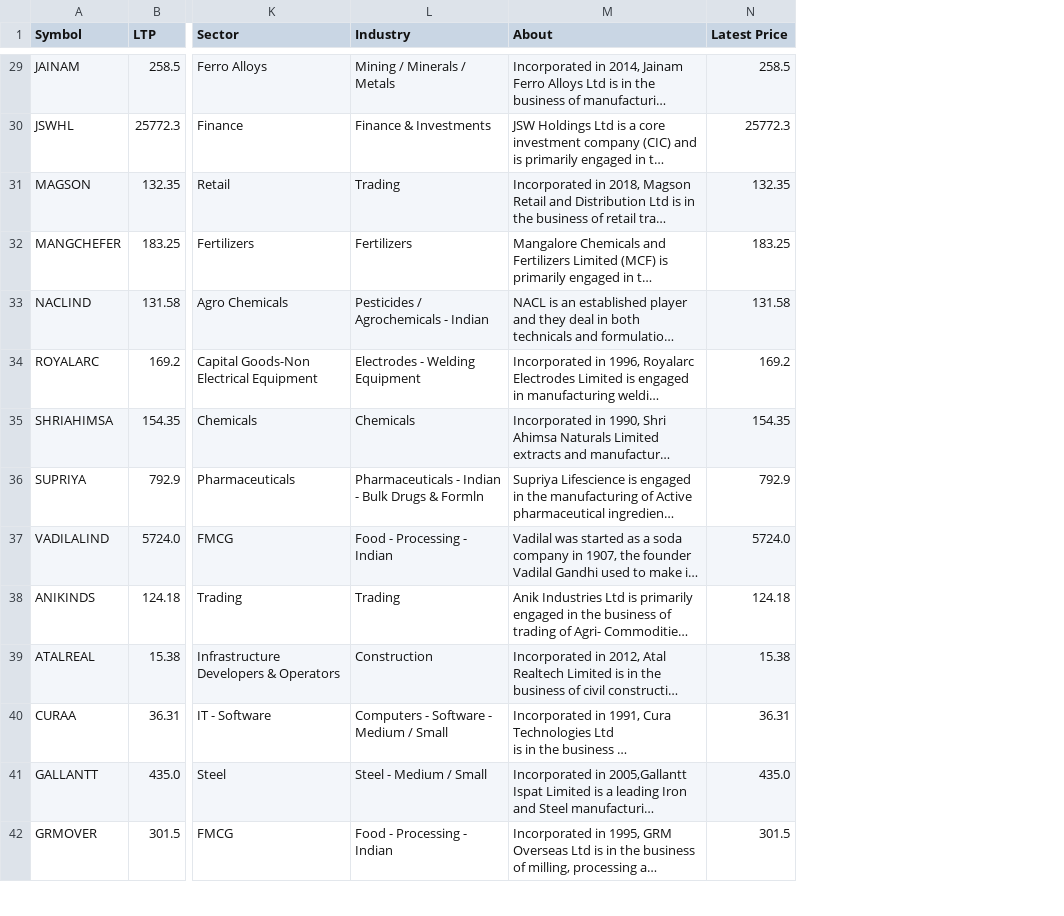
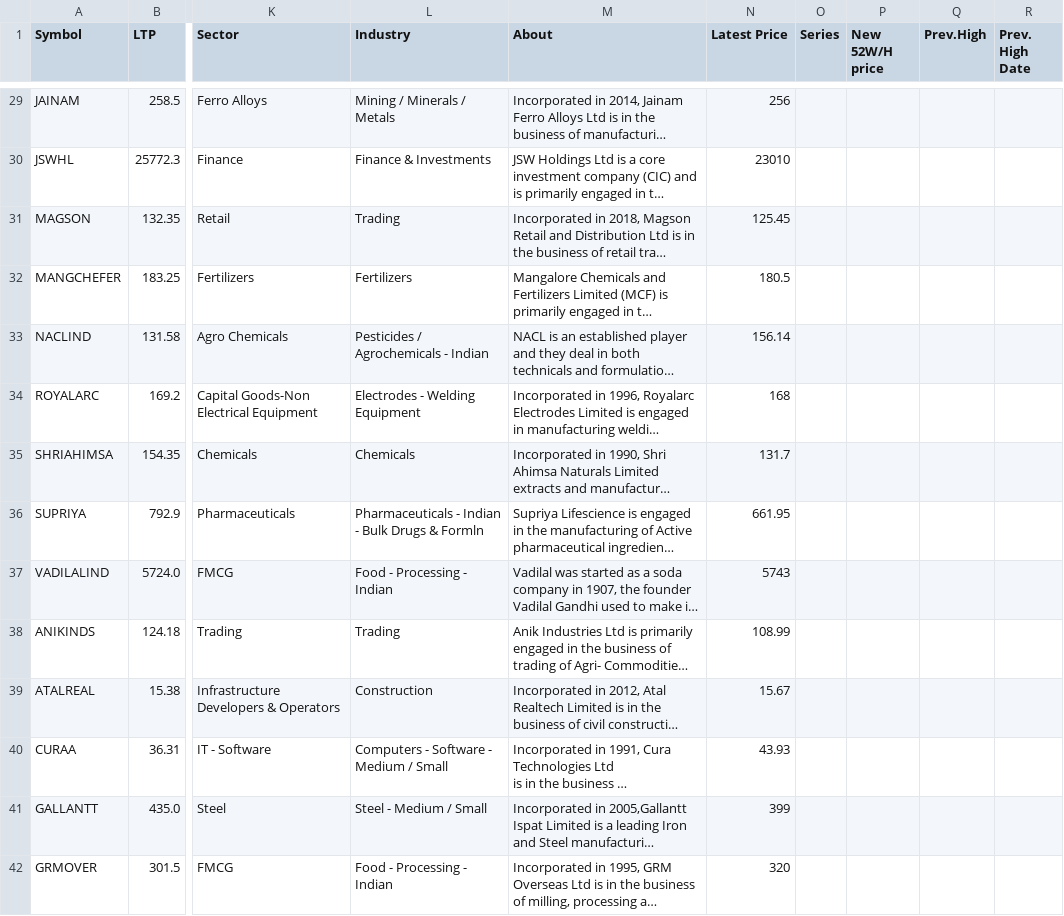
Before and after one commit to DataInvestor04/data, a CSV file: financial_metrics.csv, drawn as a sheet; only a part is shown, gaps mark what is left out; long unchanged cells end in …; the diff covers the shown part only; the diff names each change by its address in the sheet, - before the commit and + after, or states it on an @@ line.

```diff
--- a/financial_metrics.csv
+++ b/financial_metrics.csv
+column O (Series), empty
+column P (New 52W/H price), empty
+column Q (Prev.High), empty
+column R (Prev. High Date), empty
-N29 (Latest Price): 258.5
+N29 (Latest Price): 256
-N30 (Latest Price): 25772.3
+N30 (Latest Price): 23010
-N31 (Latest Price): 132.35
+N31 (Latest Price): 125.45
-N32 (Latest Price): 183.25
+N32 (Latest Price): 180.5
-N33 (Latest Price): 131.58
+N33 (Latest Price): 156.14
-N34 (Latest Price): 169.2
+N34 (Latest Price): 168
-N35 (Latest Price): 154.35
+N35 (Latest Price): 131.7
-N36 (Latest Price): 792.9
+N36 (Latest Price): 661.95
-N37 (Latest Price): 5724.0
+N37 (Latest Price): 5743
-N38 (Latest Price): 124.18
+N38 (Latest Price): 108.99
-N39 (Latest Price): 15.38
+N39 (Latest Price): 15.67
-N40 (Latest Price): 36.31
+N40 (Latest Price): 43.93
-N41 (Latest Price): 435.0
+N41 (Latest Price): 399
-N42 (Latest Price): 301.5
+N42 (Latest Price): 320
```
Also changed, not shown: 48 edited cells elsewhere in this file.
